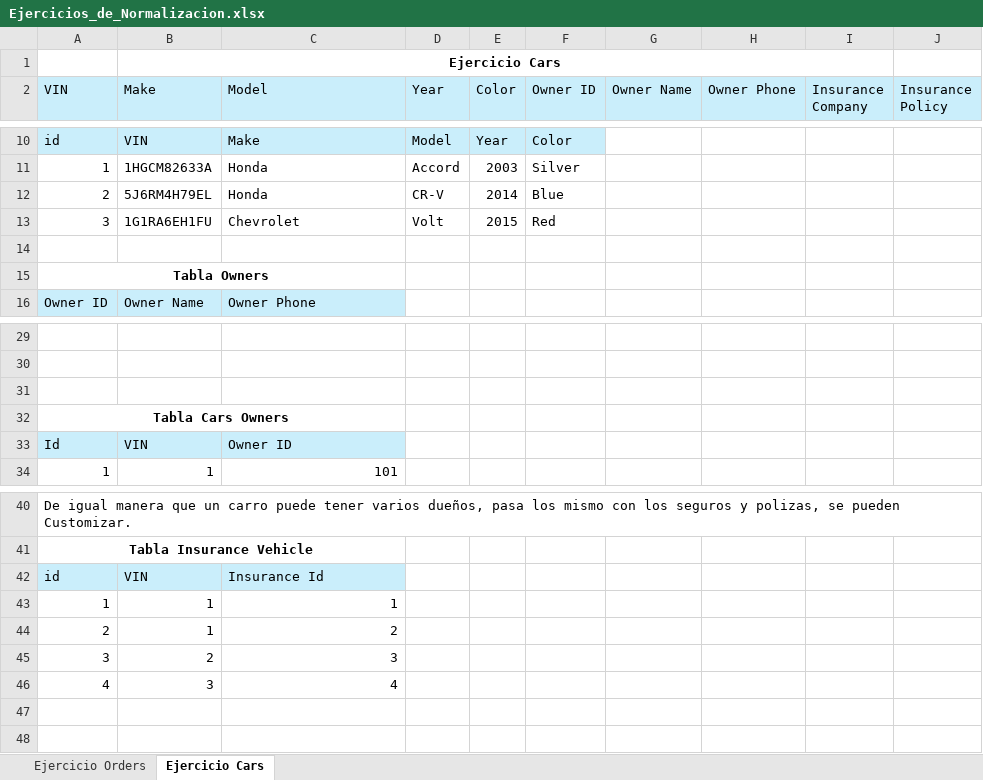
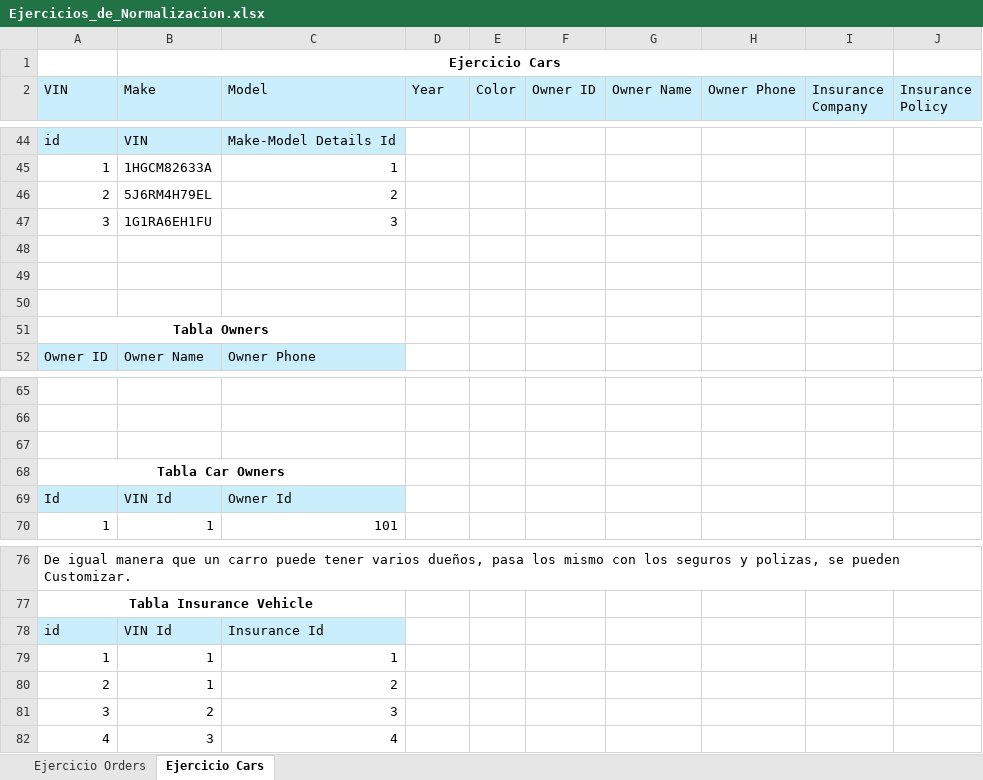
Before and after one commit to JavierFallas6/Ejercicios_Lyfter, an Excel workbook: Bases_de_Datos/Normalizacion/Ejercicios_de_Normalizacion.xlsx, sheet Ejercicio Cars, drawn as a sheet; only a part is shown, gaps mark what is left out; values as stored, in another font and other column widths than the file's, no borders; addresses are those after the commit; the diff covers the shown part only; the diff names each change by its address in the sheet, - before the commit and + after, or states it on an @@ line.

```diff
--- a/Bases_de_Datos/Normalizacion/Ejercicios_de_Normalizacion.xlsx (sheet Ejercicio Cars)
+++ b/Bases_de_Datos/Normalizacion/Ejercicios_de_Normalizacion.xlsx (sheet Ejercicio Cars)
-C44 (Model): Make
+C44 (Model): Make-Model Details Id
-D44 (Year): Model
+D44 (Year): (empty)
-D44:F44 fill: #CAEEFB
+D44:F44 fill: none
-E44 (Color): Year
+E44 (Color): (empty)
-F44 (Owner ID): Color
+F44 (Owner ID): (empty)
-C45 (Model): Honda
+C45 (Model): 1
-D45 (Year): Accord
+D45 (Year): (empty)
-E45 (Color): 2003
+E45 (Color): (empty)
-F45 (Owner ID): Silver
+F45 (Owner ID): (empty)
-C46 (Model): Honda
+C46 (Model): 2
-D46 (Year): CR-V
+D46 (Year): (empty)
-E46 (Color): 2014
+E46 (Color): (empty)
-F46 (Owner ID): Blue
+F46 (Owner ID): (empty)
-C47 (Model): Chevrolet
+C47 (Model): 3
-D47 (Year): Volt
+D47 (Year): (empty)
-E47 (Color): 2015
+E47 (Color): (empty)
-F47 (Owner ID): Red
+F47 (Owner ID): (empty)
+row 48: (empty)
+row 49: (empty)
-A68 (VIN): Tabla Cars Owners
+A68 (VIN): Tabla Car Owners
-B69 (Make): VIN
+B69 (Make): VIN Id
-C69 (Model): Owner ID
+C69 (Model): Owner Id
-B78 (Make): VIN
+B78 (Make): VIN Id
```
Also changed, not shown: 34 added rows, 1 edited cell and merged cells elsewhere in this sheet, sheet Ejercicio Orders.
